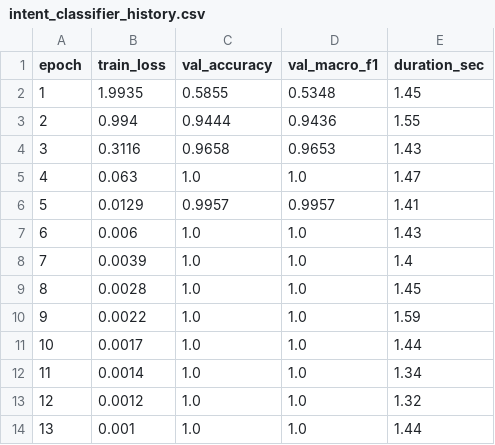
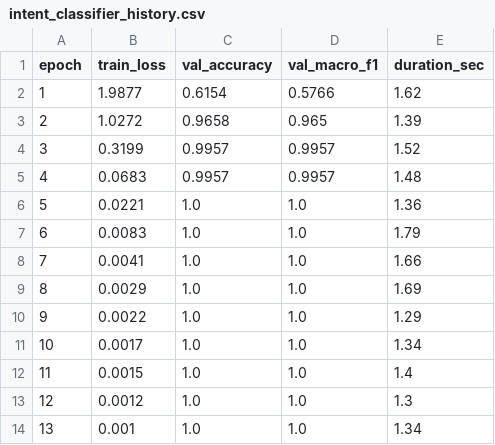
Before and after one commit to pravinkumarravi/nova, a CSV file: logs/intent_classifier_history.csv, drawn as a sheet; only a part is shown; the diff covers the shown part only.

Commit message:
feat(intent): add slang expansion and augment training patterns for greetings and dates

```diff
--- a/logs/intent_classifier_history.csv
+++ b/logs/intent_classifier_history.csv
@@ -1,14 +1,14 @@
 epoch,train_loss,val_accuracy,val_macro_f1,duration_sec
-1,1.9935,0.5855,0.5348,1.45
-2,0.994,0.9444,0.9436,1.55
-3,0.3116,0.9658,0.9653,1.43
-4,0.063,1.0,1.0,1.47
-5,0.0129,0.9957,0.9957,1.41
-6,0.006,1.0,1.0,1.43
-7,0.0039,1.0,1.0,1.4
-8,0.0028,1.0,1.0,1.45
-9,0.0022,1.0,1.0,1.59
-10,0.0017,1.0,1.0,1.44
-11,0.0014,1.0,1.0,1.34
-12,0.0012,1.0,1.0,1.32
-13,0.001,1.0,1.0,1.44
+1,1.9877,0.6154,0.5766,1.62
+2,1.0272,0.9658,0.965,1.39
+3,0.3199,0.9957,0.9957,1.52
+4,0.0683,0.9957,0.9957,1.48
+5,0.0221,1.0,1.0,1.36
+6,0.0083,1.0,1.0,1.79
+7,0.0041,1.0,1.0,1.66
+8,0.0029,1.0,1.0,1.69
+9,0.0022,1.0,1.0,1.29
+10,0.0017,1.0,1.0,1.34
+11,0.0015,1.0,1.0,1.4
+12,0.0012,1.0,1.0,1.3
+13,0.001,1.0,1.0,1.34
```
Also changed, not shown: 17 edited cells elsewhere in this file, 6 other files.
